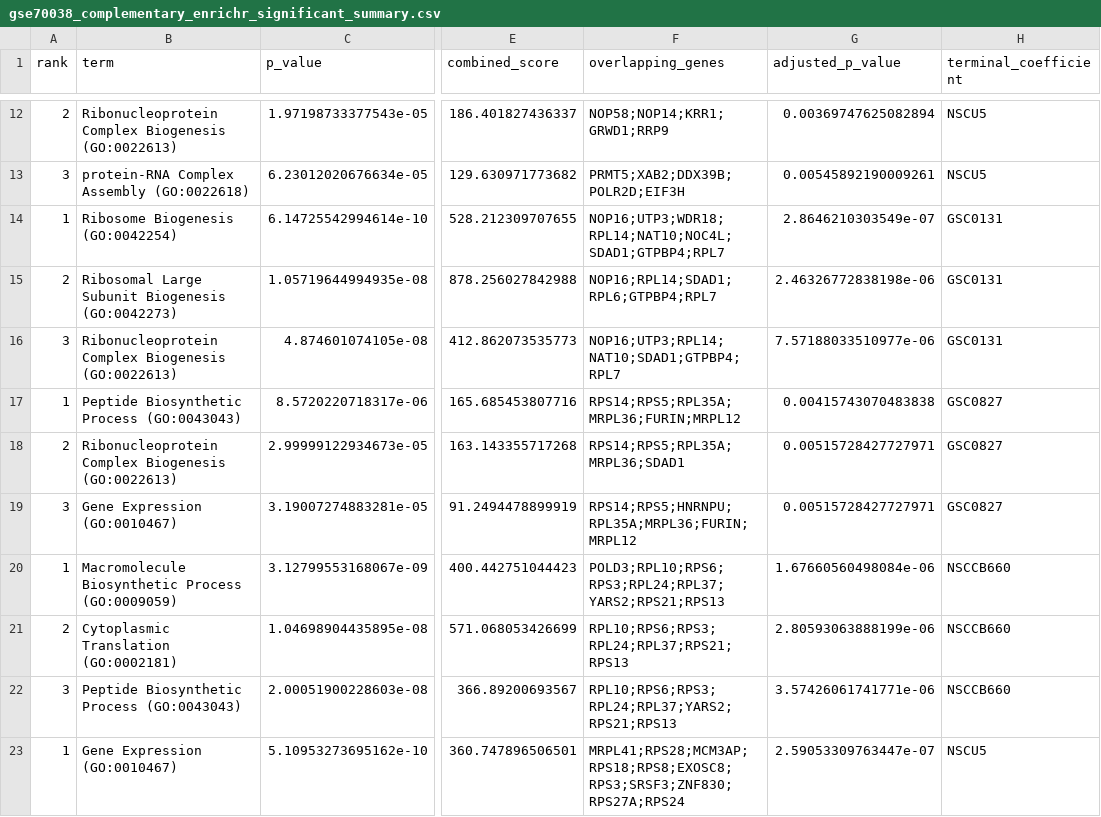
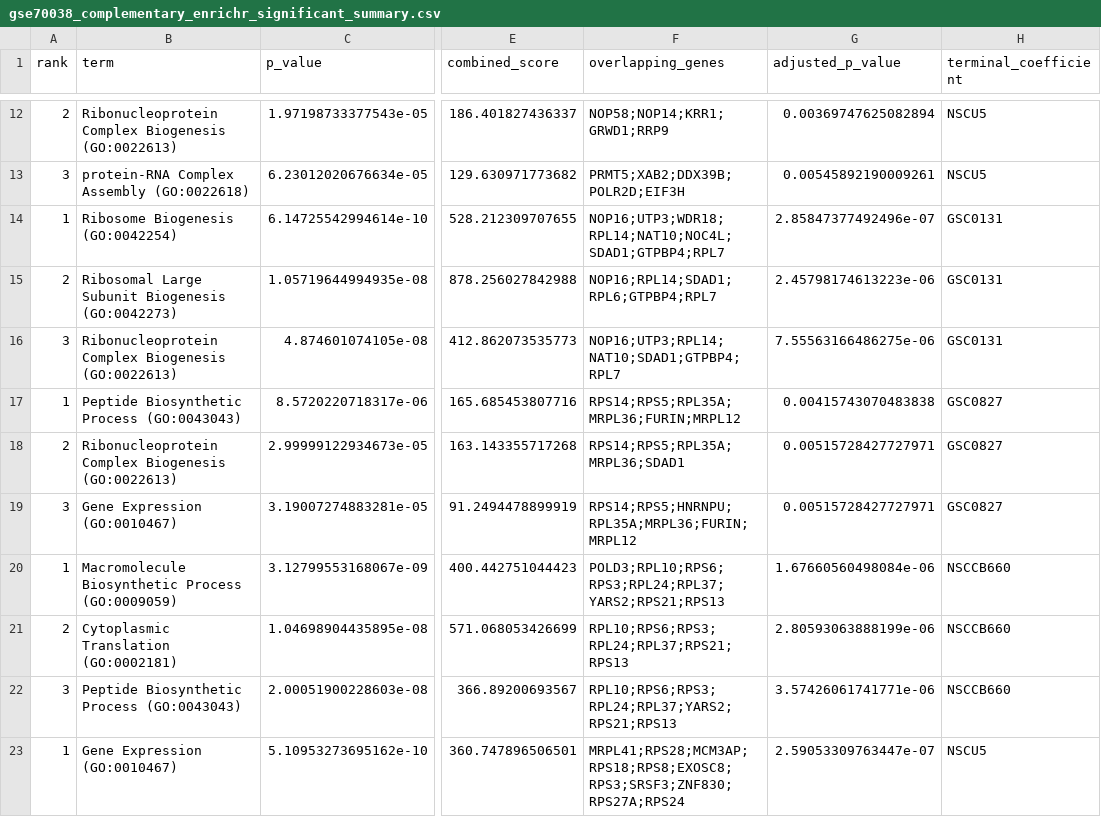
Before and after one commit to jeonglab-bcm/BARCS-manuscript, a CSV file: data/derived/gse70038_complementary_enrichr_significant_summary.csv, drawn as a sheet; only a part is shown, gaps mark what is left out; the diff names each change by its address in the sheet, - before the commit and + after, or states it on an @@ line.

```diff
--- a/data/derived/gse70038_complementary_enrichr_significant_summary.csv
+++ b/data/derived/gse70038_complementary_enrichr_significant_summary.csv
-G14 (adjusted_p_value): 2.8646210303549e-07
+G14 (adjusted_p_value): 2.85847377492496e-07
-G15 (adjusted_p_value): 2.46326772838198e-06
+G15 (adjusted_p_value): 2.45798174613223e-06
-G16 (adjusted_p_value): 7.57188033510977e-06
+G16 (adjusted_p_value): 7.55563166486275e-06
```
Also changed, not shown: data/derived/gse70038_reference_essential_enrichment.csv, results/sanson_benchmark/benchmark_metrics.csv, 6 other files.
